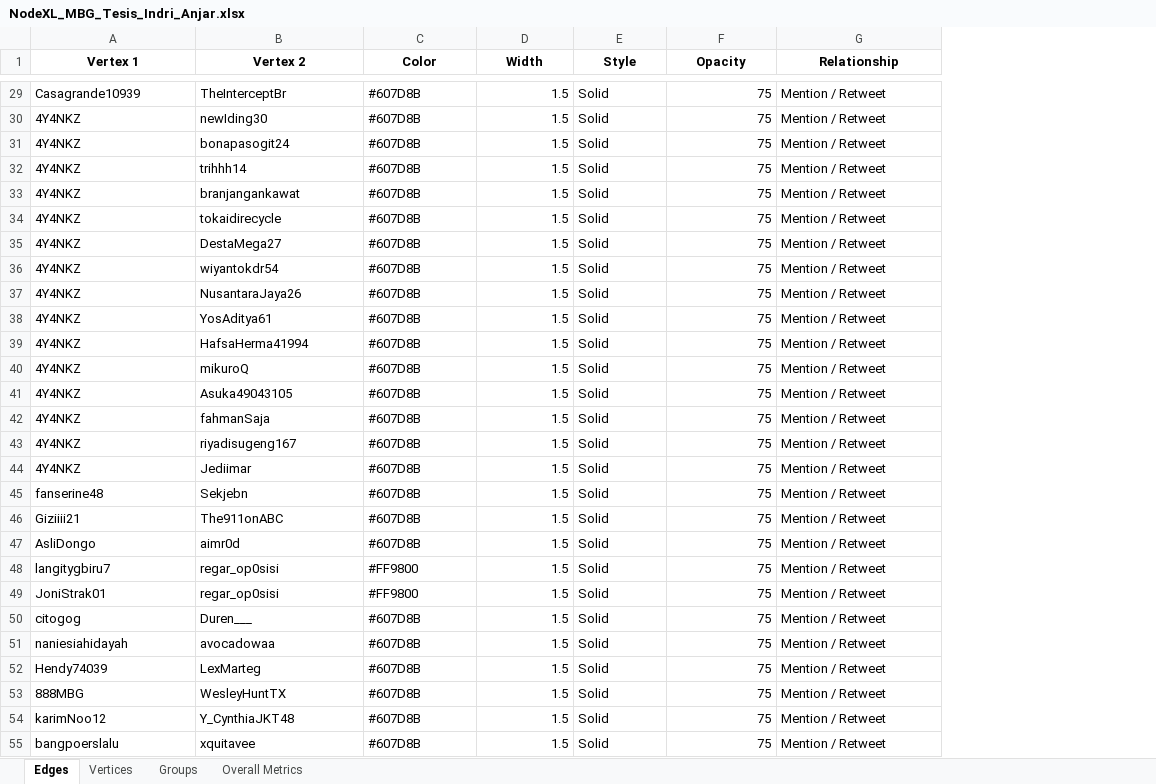
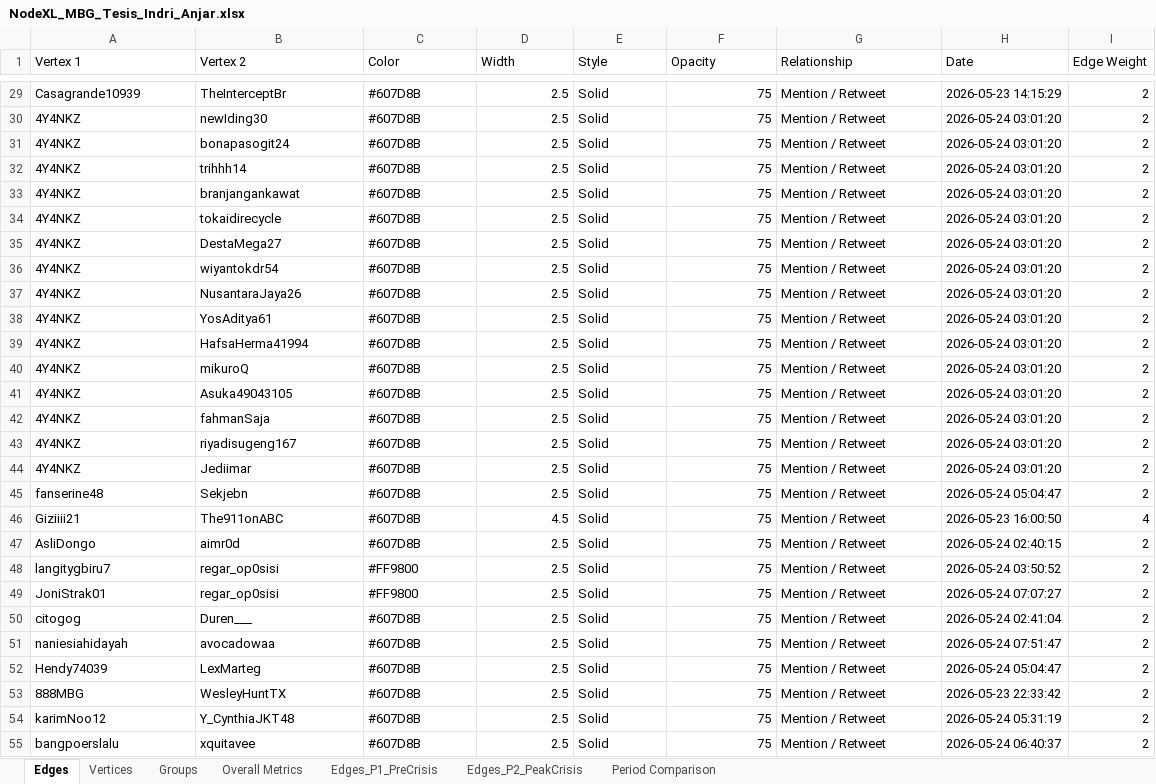
Before and after one commit to indri007/ThisIsEconomy, an Excel workbook: NodeXL_MBG_Tesis_Indri_Anjar.xlsx, sheet Edges, drawn as a sheet; only a part is shown, gaps mark what is left out; values as stored, in another font and other column widths than the file's, no borders; the diff covers the shown part only; the diff names each change by its address in the sheet, - before the commit and + after, or states it on an @@ line.

Commit message:
feat: publish 30M MBG big data corpus, bit telemetry, multi-period NodeXL audit & Streamlit public module

```diff
--- a/NodeXL_MBG_Tesis_Indri_Anjar.xlsx (sheet Edges)
+++ b/NodeXL_MBG_Tesis_Indri_Anjar.xlsx (sheet Edges)
+sheet tab: Edges_P1_PreCrisis
+sheet tab: Edges_P2_PeakCrisis
+sheet tab: Period Comparison
+column H (Date), rows 29-55: 2026-05-23 14:15:29 | 2026-05-24 03:01:20 | 2026-05-24 03:01:20 | 2026-05-24 03:01:20 | 2026-05-24 03:01:20 | 2026-05-24 03:01:20 | 2026-05-24 03:01:20 | 2026-05-24 03:01:20 | 2026-05-24 03:01:20 | 2026-05-24 03:01:20 | 2026-05-24 03:01:20 | 2026-05-24 03:01:20 | 2026-05-24 03:01:20 | 2026-05-24 03:01:20 | 2026-05-24 03:01:20 | 2026-05-24 03:01:20 | 2026-05-24 05:04:47 | 2026-05-23 16:00:50 | 2026-05-24 02:40:15 | 2026-05-24 03:50:52 | 2026-05-24 07:07:27 | 2026-05-24 02:41:04 | 2026-05-24 07:51:47 | 2026-05-24 05:04:47 | 2026-05-23 22:33:42 | 2026-05-24 05:31:19 | 2026-05-24 06:40:37
+column I (Edge Weight), rows 29-55: 2 | 2 | 2 | 2 | 2 | 2 | 2 | 2 | 2 | 2 | 2 | 2 | 2 | 2 | 2 | 2 | 2 | 4 | 2 | 2 | 2 | 2 | 2 | 2 | 2 | 2 | 2
@@ A1:G1 bold: on → off, alignment: center → left @@
-D29:D45 (Width): 1.5
+D29:D45 (Width): 2.5
-D46 (Width): 1.5
+D46 (Width): 4.5
-D47:D55 (Width): 1.5
+D47:D55 (Width): 2.5
```
Also changed, not shown: 664 edited cells elsewhere in this sheet, sheet Vertices, sheet Overall Metrics, sheet Groups, docs/assets/NodeXL_MBG_Tesis_Indri_Anjar.xlsx, results/NodeXL_MBG_Tesis_Indri_Anjar.xlsx, 10 other files.
